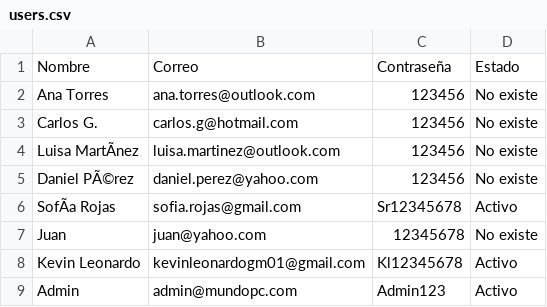
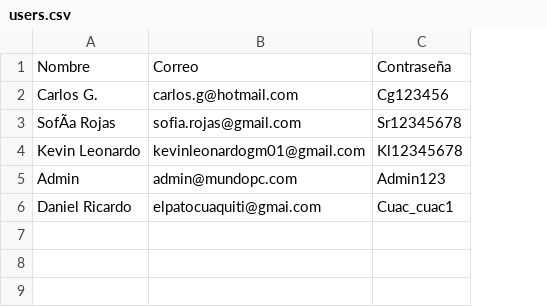
Before and after one commit to Gualterosky/Web-App-Store, a CSV file: users.csv, drawn as a sheet; removed rows and columns are numbered as before the commit, all else as after; the diff names each change by its address in the sheet, - before the commit and + after, or states it on an @@ line.

```diff
--- a/users.csv
+++ b/users.csv
-column D, row 1: Estado; row 3: No existe; row 6: Activo; rows 8-9: Activo | Activo
-row 2: Ana Torres | ana.torres@outlook.com | 123456 | No existe
-C2: 123456
+C2: Cg123456
-row 4: Luisa MartÃnez | luisa.martinez@outlook.com | 123456 | No existe
-row 5: Daniel PÃ©rez | daniel.perez@yahoo.com | 123456 | No existe
-row 7: Juan | juan@yahoo.com | 12345678 | No existe
+row 6: Daniel Ricardo | elpatocuaquiti@gmai.com | Cuac_cuac1
```
Also changed, not shown: 20 other files.
